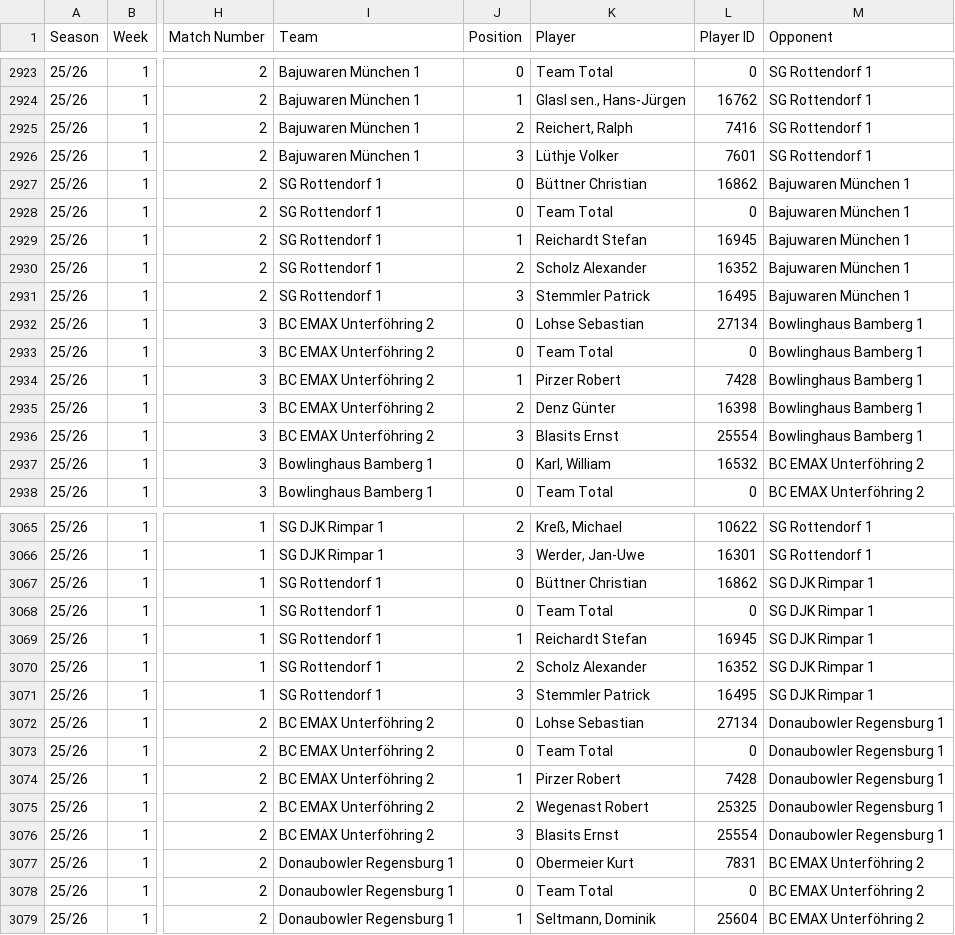
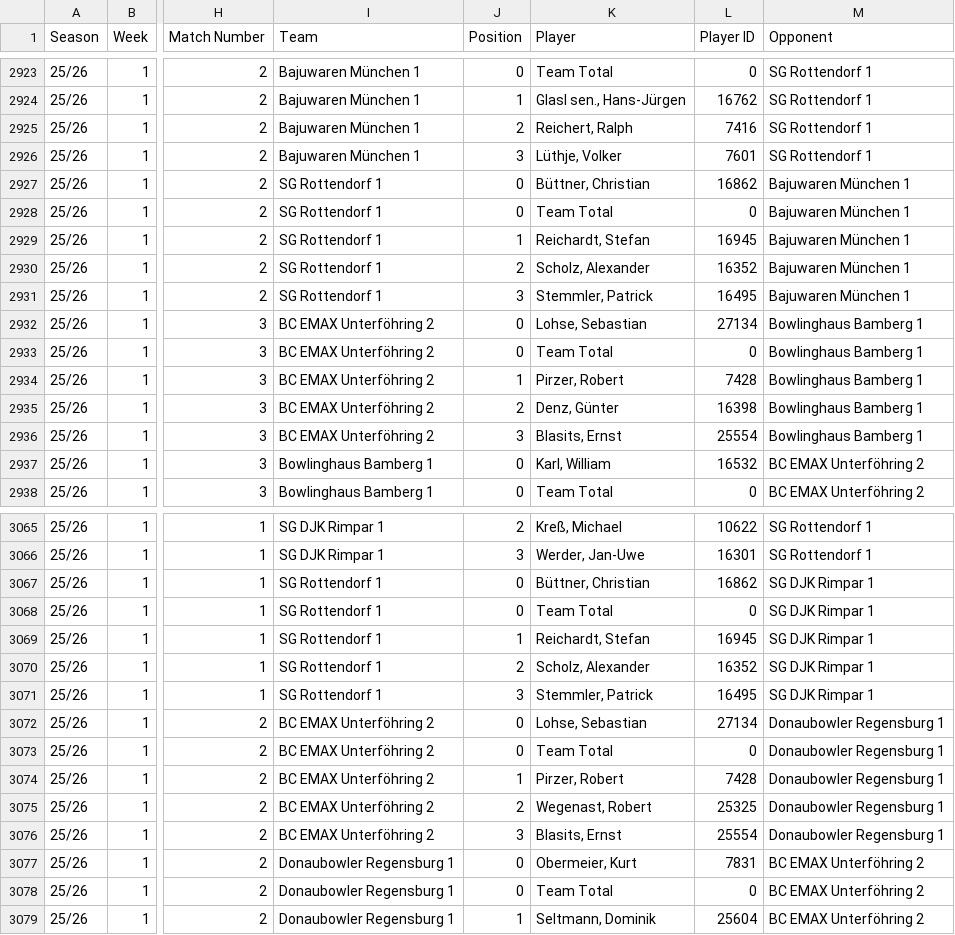
Before and after one commit to AmbidextrousCoatie/league_analyzer, a CSV file: database/data/bowling_ergebnisse_real.csv, drawn as a sheet; only a part is shown, gaps mark what is left out; the diff covers the shown part only; the diff names each change by its address in the sheet, - before the commit and + after, or states it on an @@ line.

```diff
--- a/database/data/bowling_ergebnisse_real.csv
+++ b/database/data/bowling_ergebnisse_real.csv
-K2926 (Player): Lüthje Volker
+K2926 (Player): Lüthje, Volker
-K2927 (Player): Büttner Christian
+K2927 (Player): Büttner, Christian
-K2929 (Player): Reichardt Stefan
+K2929 (Player): Reichardt, Stefan
-K2930 (Player): Scholz Alexander
+K2930 (Player): Scholz, Alexander
-K2931 (Player): Stemmler Patrick
+K2931 (Player): Stemmler, Patrick
-K2932 (Player): Lohse Sebastian
+K2932 (Player): Lohse, Sebastian
-K2934 (Player): Pirzer Robert
+K2934 (Player): Pirzer, Robert
-K2935 (Player): Denz Günter
+K2935 (Player): Denz, Günter
-K2936 (Player): Blasits Ernst
+K2936 (Player): Blasits, Ernst
-K3067 (Player): Büttner Christian
+K3067 (Player): Büttner, Christian
-K3069 (Player): Reichardt Stefan
+K3069 (Player): Reichardt, Stefan
-K3070 (Player): Scholz Alexander
+K3070 (Player): Scholz, Alexander
-K3071 (Player): Stemmler Patrick
+K3071 (Player): Stemmler, Patrick
-K3072 (Player): Lohse Sebastian
+K3072 (Player): Lohse, Sebastian
-K3074 (Player): Pirzer Robert
+K3074 (Player): Pirzer, Robert
-K3075 (Player): Wegenast Robert
+K3075 (Player): Wegenast, Robert
-K3076 (Player): Blasits Ernst
+K3076 (Player): Blasits, Ernst
-K3077 (Player): Obermeier Kurt
+K3077 (Player): Obermeier, Kurt
```
Also changed, not shown: 114 edited cells elsewhere in this file, 6 other files.
